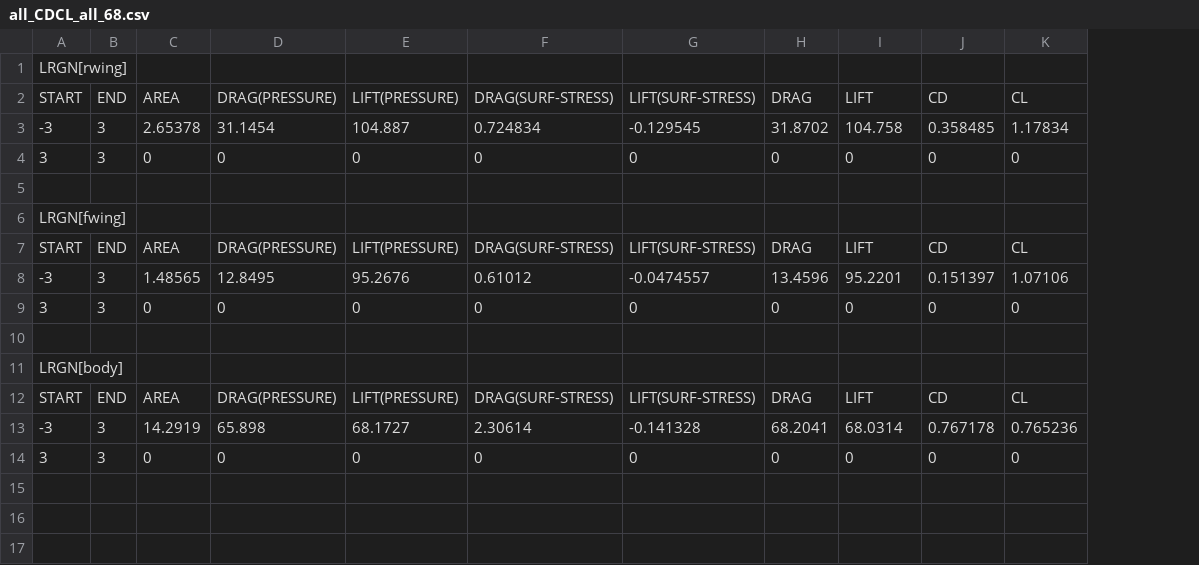
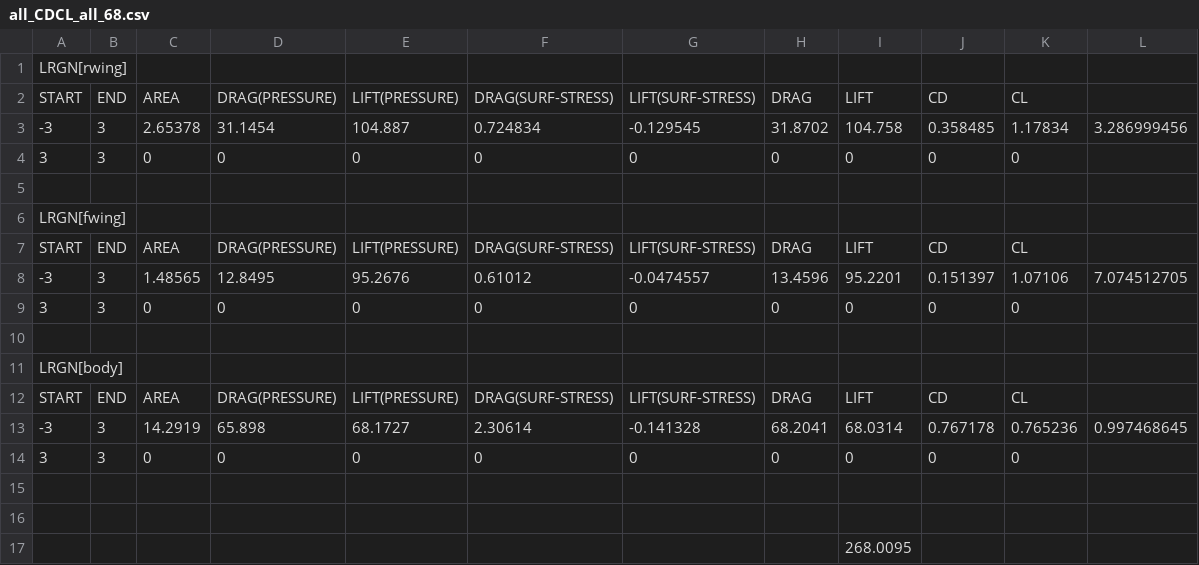
Before and after one commit to KIT-formula/Aero2019, a CSV file: 全体/assen 6 corner/all_CDCL_all_68.csv, drawn as a sheet; the diff names each change by its address in the sheet, - before the commit and + after, or states it on an @@ line.

```diff
--- a/全体/assen 6 corner/all_CDCL_all_68.csv
+++ b/全体/assen 6 corner/all_CDCL_all_68.csv
+column L, rows 3-13: 3.286999456 |  |  |  |  | 7.074512705 |  |  |  |  | 0.997468645
+row 15: (empty)
+row 16: (empty)
+row 17:  |  |  |  |  |  |  |  | 268.0095
```
Also changed, not shown: 1 other file.
